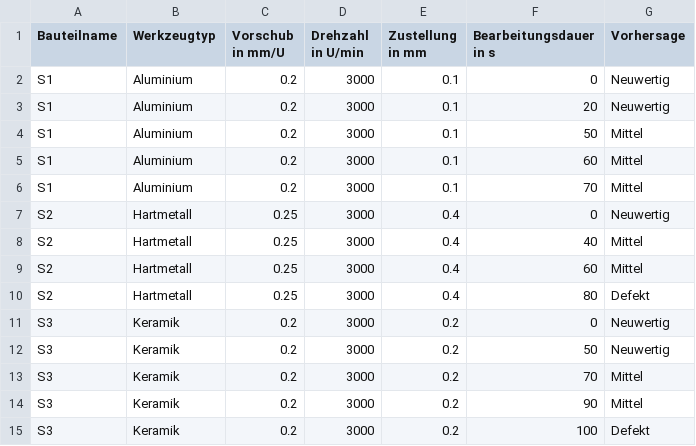
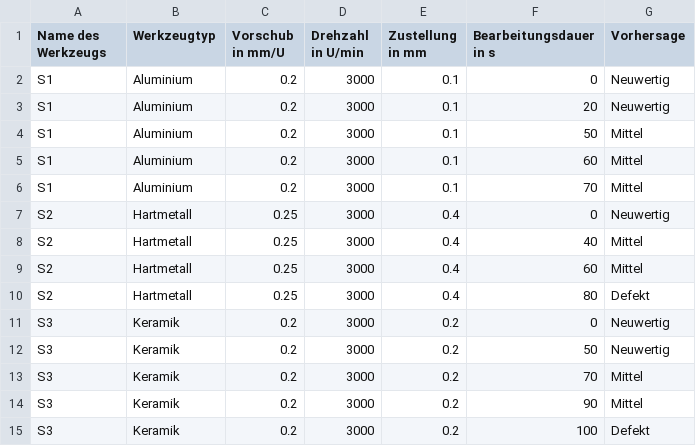
Before and after one commit to tobkirch/seminararbeit, a CSV file: ergebnisse.csv, drawn as a sheet.

Commit message:
Update ergebnisse.csv

```diff
--- a/ergebnisse.csv
+++ b/ergebnisse.csv
@@ -1,2 +1,2 @@
-Bauteilname,Werkzeugtyp,Vorschub in mm/U,Drehzahl in U/min,Zustellung in mm,Bearbeitungsdauer in s,Vorhersage
+Name des Werkzeugs,Werkzeugtyp,Vorschub in mm/U,Drehzahl in U/min,Zustellung in mm,Bearbeitungsdauer in s,Vorhersage
 S1,Aluminium,0.2,3000,0.1,0,Neuwertig
```
